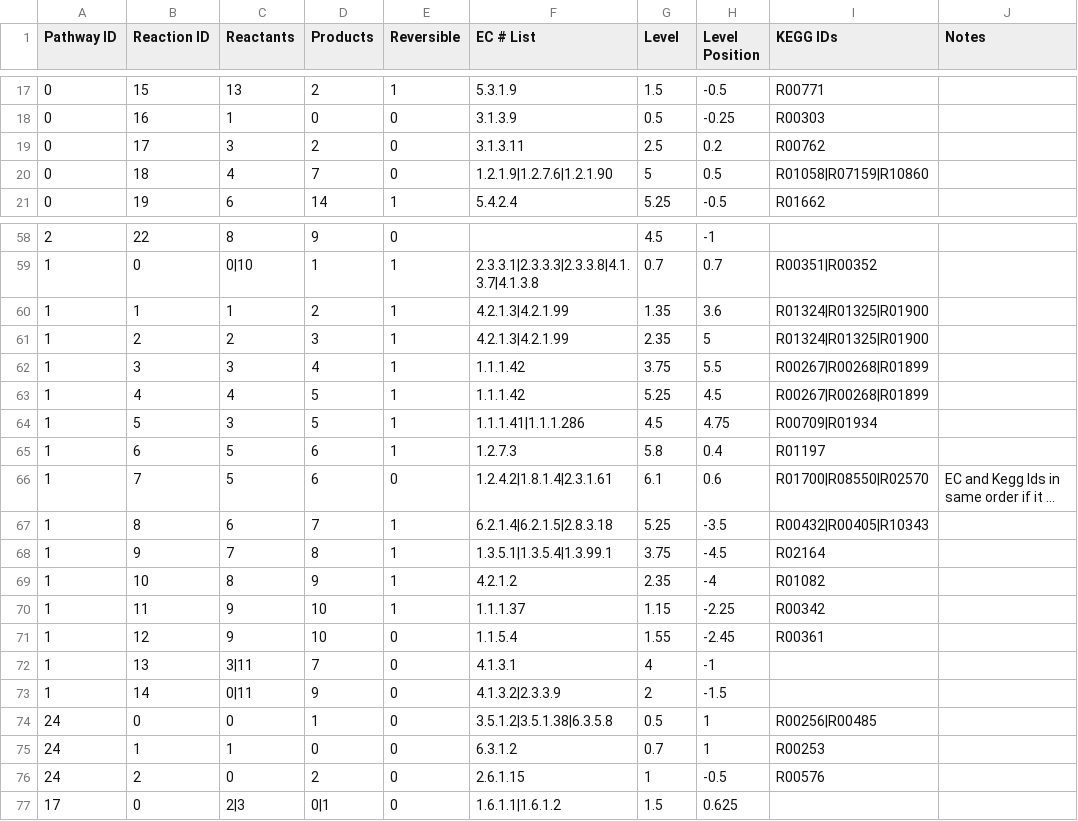
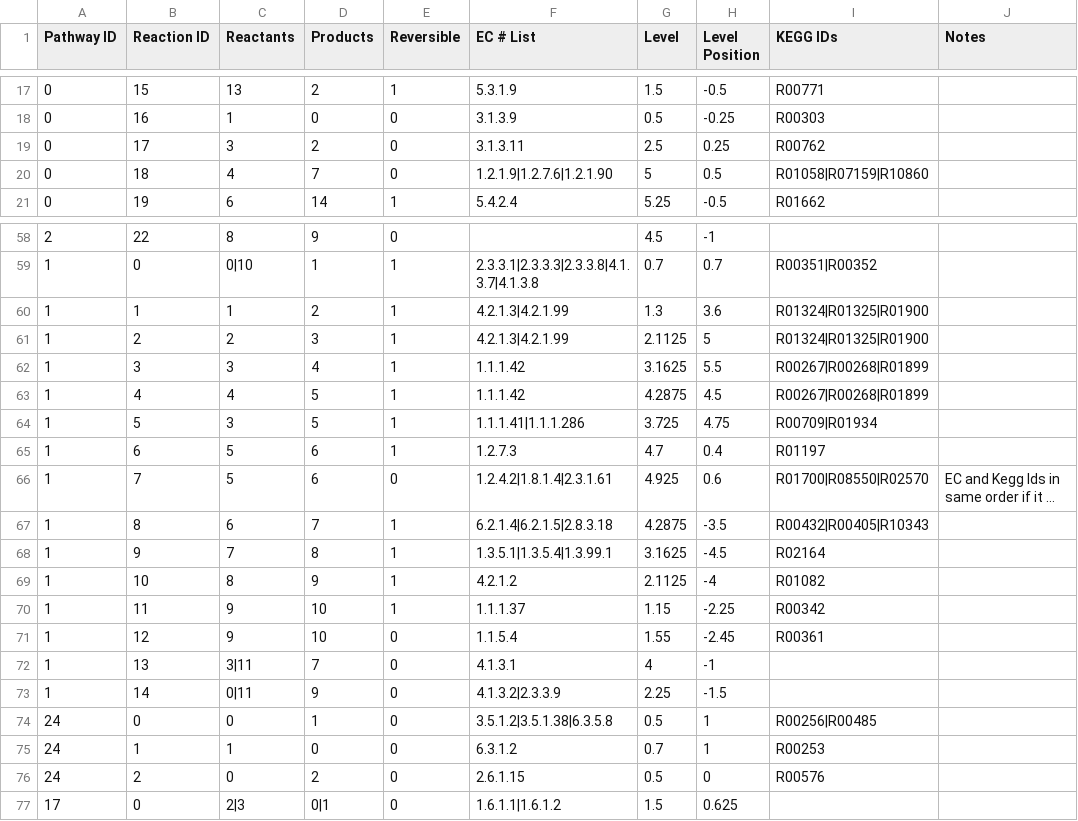
Before and after one commit to jimkell/mostSandbox, a CSV file: etc/visualization/pathways_reaction_positions.csv, drawn as a sheet; only a part is shown, gaps mark what is left out; long unchanged cells end in …; the diff names each change by its address in the sheet, - before the commit and + after, or states it on an @@ line.

```diff
--- a/etc/visualization/pathways_reaction_positions.csv
+++ b/etc/visualization/pathways_reaction_positions.csv
-H19 (Level Position): 0.2
+H19 (Level Position): 0.25
-G60 (Level): 1.35
+G60 (Level): 1.3
-G61 (Level): 2.35
+G61 (Level): 2.1125
-G62 (Level): 3.75
+G62 (Level): 3.1625
-G63 (Level): 5.25
+G63 (Level): 4.2875
-G64 (Level): 4.5
+G64 (Level): 3.725
-G65 (Level): 5.8
+G65 (Level): 4.7
-G66 (Level): 6.1
+G66 (Level): 4.925
-G67 (Level): 5.25
+G67 (Level): 4.2875
-G68 (Level): 3.75
+G68 (Level): 3.1625
-G69 (Level): 2.35
+G69 (Level): 2.1125
-G73 (Level): 2
+G73 (Level): 2.25
-G76 (Level): 1
+G76 (Level): 0.5
-H76 (Level Position): -0.5
+H76 (Level Position): 0
```
Also changed, not shown: etc/visualization/pathway_connections.csv, etc/visualization/pathway_metabolite_positions.csv, 1 other file.
